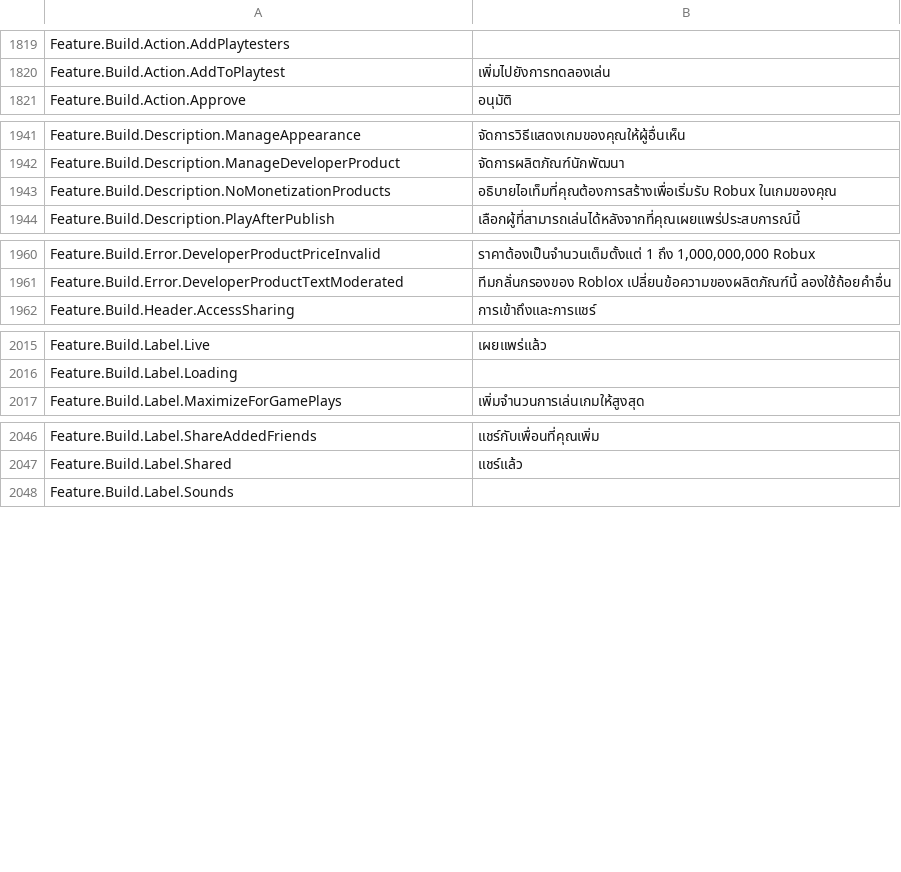
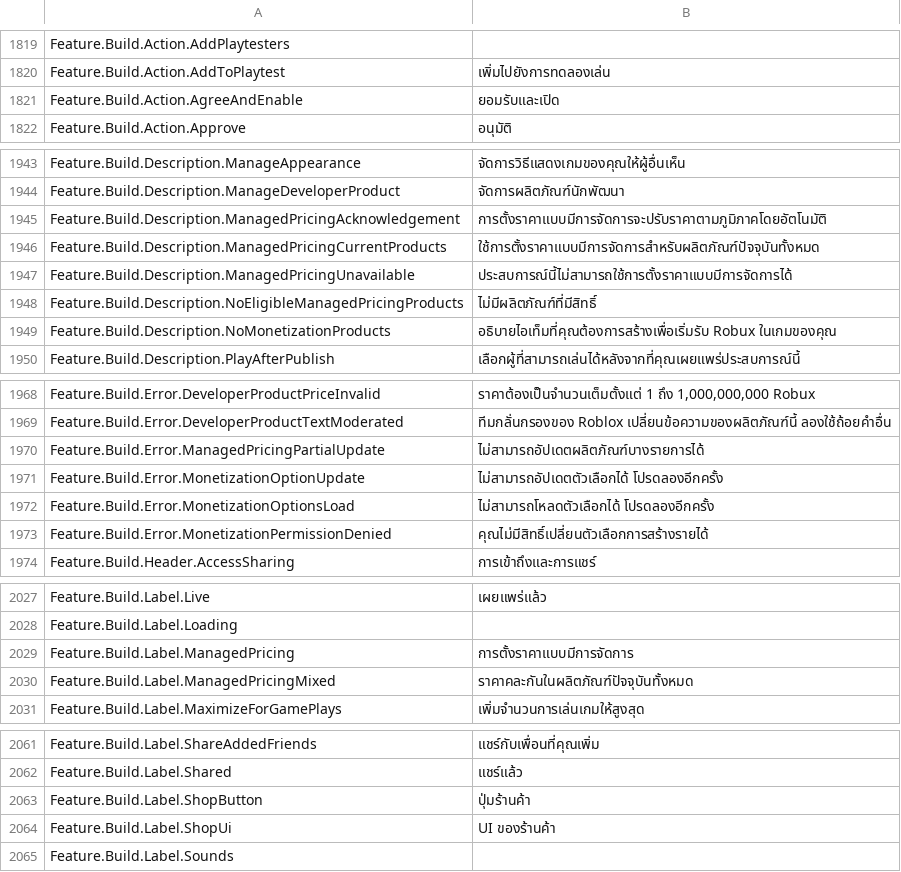
Before and after one commit to walway/Roblox-Datamine, a CSV file: InExperience/Locales/Common/th-th.csv, drawn as a sheet; only a part is shown, gaps mark what is left out; the diff covers the shown part only.

```diff
--- a/InExperience/Locales/Common/th-th.csv
+++ b/InExperience/Locales/Common/th-th.csv
@@ -1827,2 +1827,3 @@ Feature.Build.Action.AddPlaytesters,
 Feature.Build.Action.AddToPlaytest,เพิ่มไปยังการทดลองเล่น
+Feature.Build.Action.AgreeAndEnable,ยอมรับและเปิด
 Feature.Build.Action.Approve,อนุมัติ
@@ -1949,2 +1951,6 @@ Feature.Build.Description.ManageAppearance,จัดการวิธีแส
 Feature.Build.Description.ManageDeveloperProduct,จัดการผลิตภัณฑ์นักพัฒนา
+Feature.Build.Description.ManagedPricingAcknowledgement,การตั้งราคาแบบมีการจัดการจะปรับราคาตามภูมิภาคโดยอัตโนมัติ
+Feature.Build.Description.ManagedPricingCurrentProducts,ใช้การตั้งราคาแบบมีการจัดการสำหรับผลิตภัณฑ์ปัจจุบันทั้งหมด
+Feature.Build.Description.ManagedPricingUnavailable,ประสบการณ์นี้ไม่สามารถใช้การตั้งราคาแบบมีการจัดการได้
+Feature.Build.Description.NoEligibleManagedPricingProducts,ไม่มีผลิตภัณฑ์ที่มีสิทธิ์
 Feature.Build.Description.NoMonetizationProducts,อธิบายไอเท็มที่คุณต้องการสร้างเพื่อเริ่มรับ Robux ในเกมของคุณ
@@ -1968,2 +1976,6 @@ Feature.Build.Error.DeveloperProductPriceInvalid,"ราคาต้องเป
 Feature.Build.Error.DeveloperProductTextModerated,ทีมกลั่นกรองของ Roblox เปลี่ยนข้อความของผลิตภัณฑ์นี้ ลองใช้ถ้อยคำอื่น
+Feature.Build.Error.ManagedPricingPartialUpdate,ไม่สามารถอัปเดตผลิตภัณฑ์บางรายการได้
+Feature.Build.Error.MonetizationOptionUpdate,ไม่สามารถอัปเดตตัวเลือกได้ โปรดลองอีกครั้ง
+Feature.Build.Error.MonetizationOptionsLoad,ไม่สามารถโหลดตัวเลือกได้ โปรดลองอีกครั้ง
+Feature.Build.Error.MonetizationPermissionDenied,คุณไม่มีสิทธิ์เปลี่ยนตัวเลือกการสร้างรายได้
 Feature.Build.Header.AccessSharing,การเข้าถึงและการแชร์
@@ -2023,2 +2035,4 @@ Feature.Build.Label.Live,เผยแพร่แล้ว
 Feature.Build.Label.Loading,
+Feature.Build.Label.ManagedPricing,การตั้งราคาแบบมีการจัดการ
+Feature.Build.Label.ManagedPricingMixed,ราคาคละกันในผลิตภัณฑ์ปัจจุบันทั้งหมด
 Feature.Build.Label.MaximizeForGamePlays,เพิ่มจำนวนการเล่นเกมให้สูงสุด
@@ -2054,2 +2069,4 @@ Feature.Build.Label.ShareAddedFriends,แชร์กับเพื่อนท
 Feature.Build.Label.Shared,แชร์แล้ว
+Feature.Build.Label.ShopButton,ปุ่มร้านค้า
+Feature.Build.Label.ShopUi,UI ของร้านค้า
 Feature.Build.Label.Sounds,
```
Also changed, not shown: 5 added rows and 1 edited cell elsewhere in this file, InExperience/Locales/Common/ar-001.csv, InExperience/Locales/Common/de-de.csv, 15 other files.
